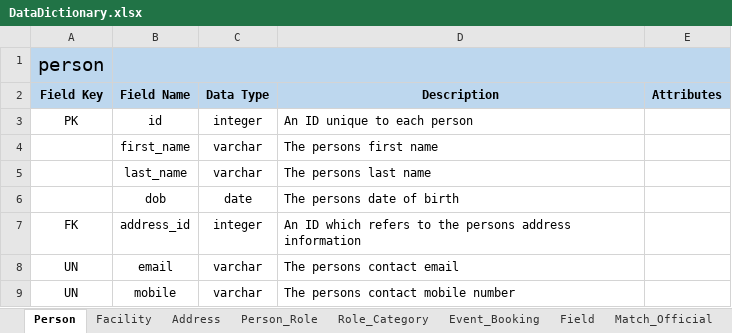
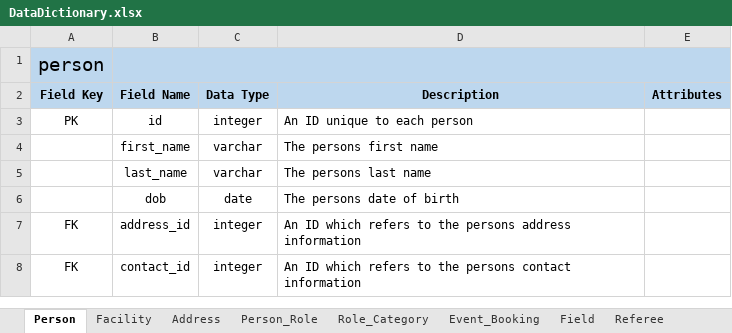
Before and after one commit to leggant/DB2-Design-Assignment, an Excel workbook: DataDictionary.xlsx, sheet Person, drawn as a sheet; values as stored, in another font and other column widths than the file's, no borders; removed rows and columns are numbered as before the commit, all else as after; the diff names each change by its address in the sheet, - before the commit and + after, or states it on an @@ line.

```diff
--- a/DataDictionary.xlsx (sheet Person)
+++ b/DataDictionary.xlsx (sheet Person)
-sheet tab: Match_Official
+sheet tab: Referee
-row 8: UN | email | varchar | The persons contact email
-row 9: UN | mobile | varchar | The persons contact mobile number
+row 8: FK | contact_id | integer | An ID which refers to the persons contact information
```
Also changed, not shown: sheet Team, sheet Facility, sheet Grade, sheet Point, sheet Person_Role, sheet Referee_Selection, 6 more sheets, other sheet tabs.
